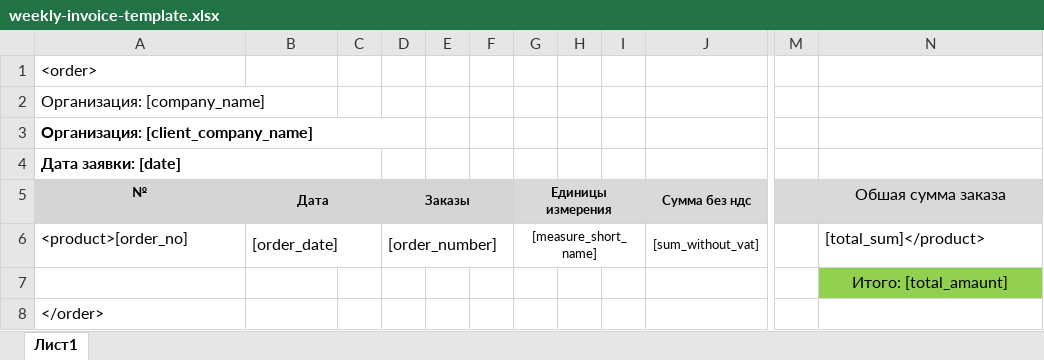
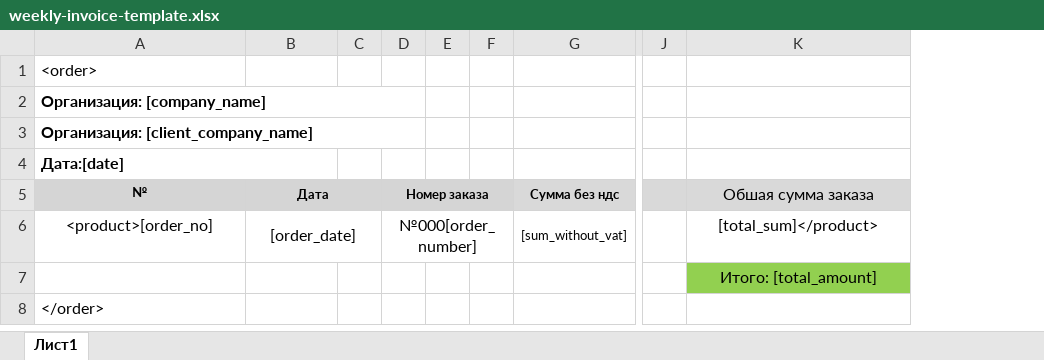
Before and after one commit to yahyo220/provisio-web, an Excel workbook: src/assets/templates/weekly-invoice-template.xlsx, sheet Лист1, drawn as a sheet; only a part is shown, gaps mark what is left out; values as stored, in another font and other column widths than the file's, no borders; removed rows and columns are numbered as before the commit, all else as after; the diff names each change by its address in the sheet, - before the commit and + after, or states it on an @@ line.

```diff
--- a/src/assets/templates/weekly-invoice-template.xlsx (sheet Лист1)
+++ b/src/assets/templates/weekly-invoice-template.xlsx (sheet Лист1)
-column D (Заказы), row 6: [order_number]
+column D (Номер заказа), row 6: №000[order_number]
-column G (Единицы измерения), row 6: [measure_short_name]
-column H, empty
-column I, empty
-A2 bold: off
+A2 bold: on
+A2:D2 merged
-A4 (№): Дата заявки: [date]
+A4 (№): Дата:[date]
-A4:C4 merged
+A4:B4 merged
-A6:B6 alignment: left
+A6:B6 alignment: center
-K6 alignment: left
+K6 alignment: center
-K7 (Обшая сумма заказа): Итого: [total_amaunt]
+K7 (Обшая сумма заказа): Итого: [total_amоunt]
```
Also changed, not shown: 2 other files.
